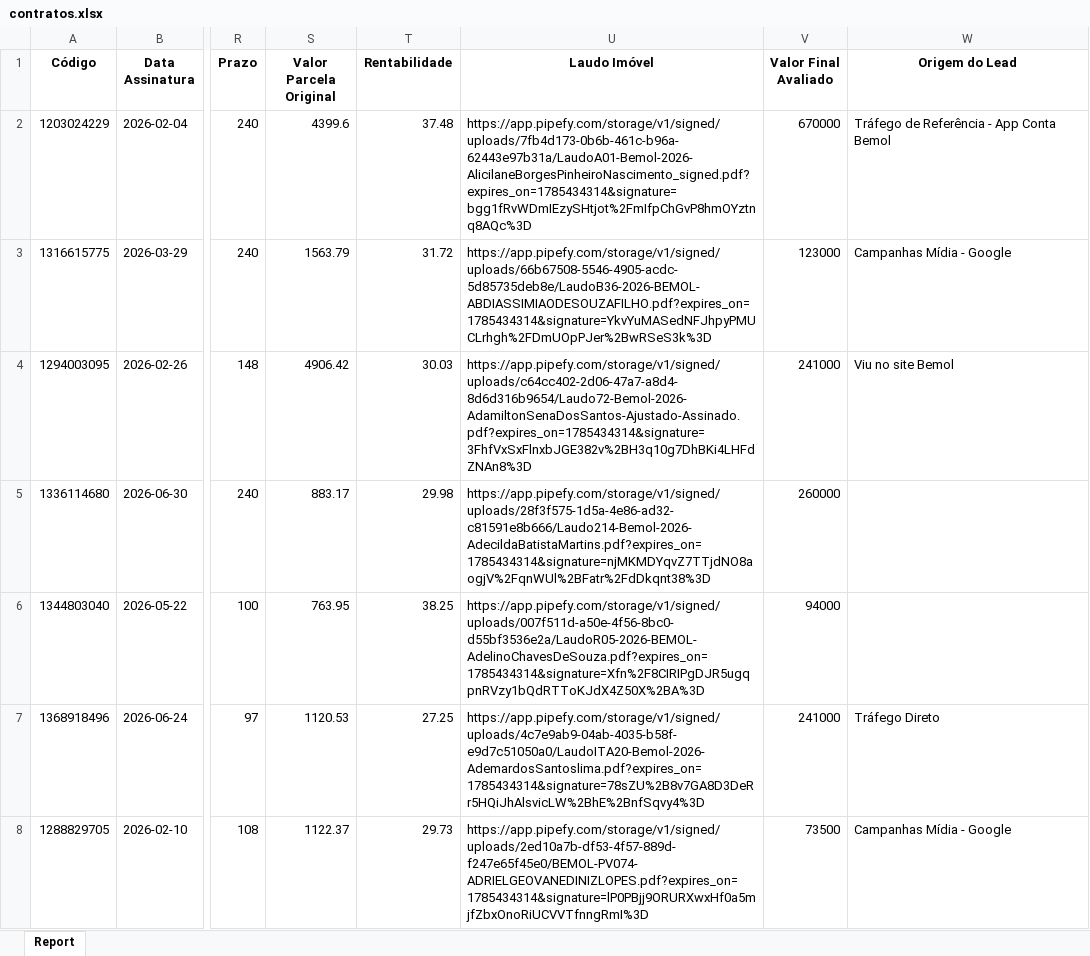
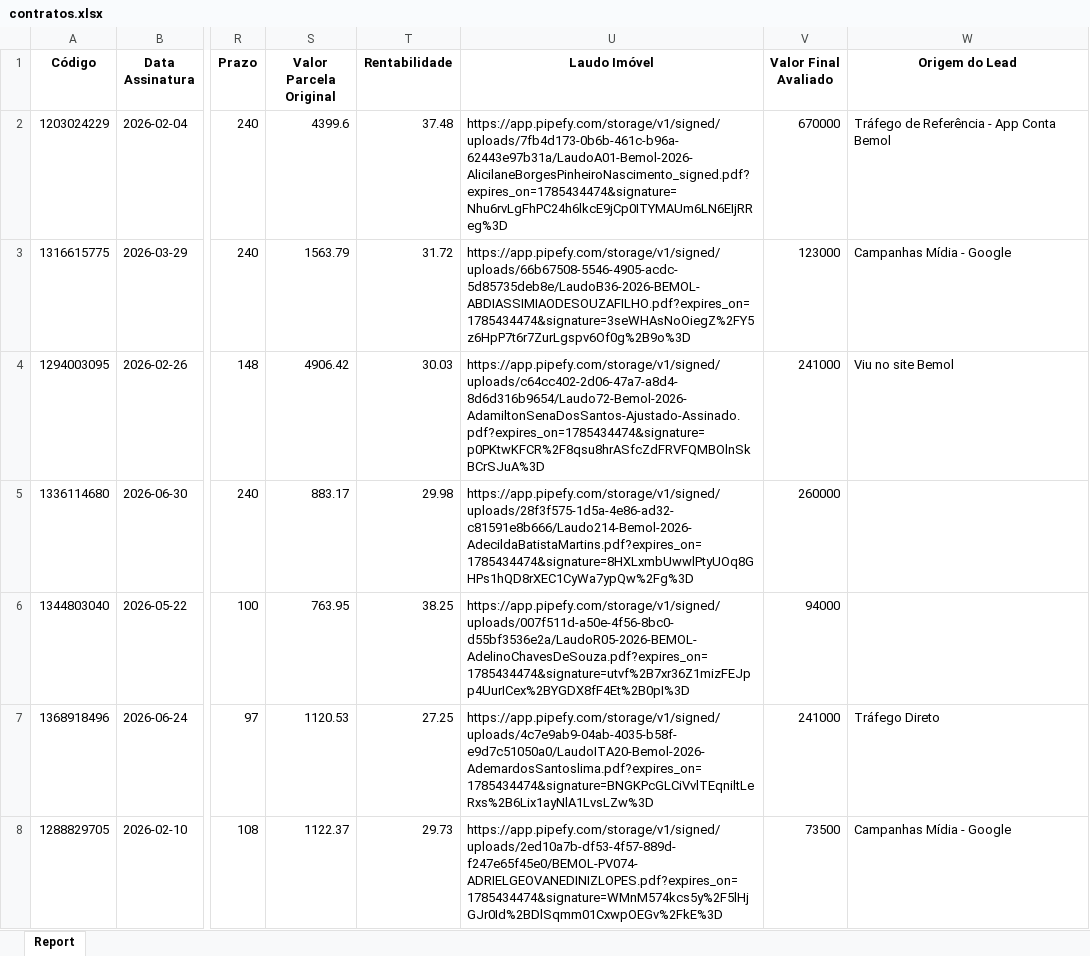
Before and after one commit to DanielsBenchimol/dashboard-comercial, an Excel workbook: contratos.xlsx, sheet Report, drawn as a sheet; only a part is shown, gaps mark what is left out; values as stored, in another font and other column widths than the file's, no borders; the diff covers the shown part only; the diff names each change by its address in the sheet, - before the commit and + after, or states it on an @@ line.

Commit message:
Add files via upload

```diff
--- a/contratos.xlsx (sheet Report)
+++ b/contratos.xlsx (sheet Report)
-U2 (Laudo Imóvel): https://app.pipefy.com/storage/v1/signed/uploads/7fb4d173-0b6b-461c-b96a-62443e97b31a/LaudoA01-Bemol-2026-AlicilaneBorgesPinheiroNascimento_signed.pdf?expires_on=1785434314&signature=bgg1fRvWDmIEzySHtjot%2FmIfpChGvP8hmOYztnq8AQc%3D
+U2 (Laudo Imóvel): https://app.pipefy.com/storage/v1/signed/uploads/7fb4d173-0b6b-461c-b96a-62443e97b31a/LaudoA01-Bemol-2026-AlicilaneBorgesPinheiroNascimento_signed.pdf?expires_on=1785434474&signature=Nhu6rvLgFhPC24h6lkcE9jCp0ITYMAUm6LN6EIjRReg%3D
-U3 (Laudo Imóvel): https://app.pipefy.com/storage/v1/signed/uploads/66b67508-5546-4905-acdc-5d85735deb8e/LaudoB36-2026-BEMOL-ABDIASSIMIAODESOUZAFILHO.pdf?expires_on=1785434314&signature=YkvYuMASedNFJhpyPMUCLrhgh%2FDmUOpPJer%2BwRSeS3k%3D
+U3 (Laudo Imóvel): https://app.pipefy.com/storage/v1/signed/uploads/66b67508-5546-4905-acdc-5d85735deb8e/LaudoB36-2026-BEMOL-ABDIASSIMIAODESOUZAFILHO.pdf?expires_on=1785434474&signature=3seWHAsNoOiegZ%2FY5z6HpP7t6r7ZurLgspv6Of0g%2B9o%3D
-U4 (Laudo Imóvel): https://app.pipefy.com/storage/v1/signed/uploads/c64cc402-2d06-47a7-a8d4-8d6d316b9654/Laudo72-Bemol-2026-AdamiltonSenaDosSantos-Ajustado-Assinado.pdf?expires_on=1785434314&signature=3FhfVxSxFlnxbJGE382v%2BH3q10g7DhBKi4LHFdZNAn8%3D
+U4 (Laudo Imóvel): https://app.pipefy.com/storage/v1/signed/uploads/c64cc402-2d06-47a7-a8d4-8d6d316b9654/Laudo72-Bemol-2026-AdamiltonSenaDosSantos-Ajustado-Assinado.pdf?expires_on=1785434474&signature=p0PKtwKFCR%2F8qsu8hrASfcZdFRVFQMBOlnSkBCrSJuA%3D
-U5 (Laudo Imóvel): https://app.pipefy.com/storage/v1/signed/uploads/28f3f575-1d5a-4e86-ad32-c81591e8b666/Laudo214-Bemol-2026-AdecildaBatistaMartins.pdf?expires_on=1785434314&signature=njMKMDYqvZ7TTjdNO8aogjV%2FqnWUl%2BFatr%2FdDkqnt38%3D
+U5 (Laudo Imóvel): https://app.pipefy.com/storage/v1/signed/uploads/28f3f575-1d5a-4e86-ad32-c81591e8b666/Laudo214-Bemol-2026-AdecildaBatistaMartins.pdf?expires_on=1785434474&signature=8HXLxmbUwwlPtyUOq8GHPs1hQD8rXEC1CyWa7ypQw%2Fg%3D
-U6 (Laudo Imóvel): https://app.pipefy.com/storage/v1/signed/uploads/007f511d-a50e-4f56-8bc0-d55bf3536e2a/LaudoR05-2026-BEMOL-AdelinoChavesDeSouza.pdf?expires_on=1785434314&signature=Xfn%2F8CIRIPgDJR5ugqpnRVzy1bQdRTToKJdX4Z50X%2BA%3D
+U6 (Laudo Imóvel): https://app.pipefy.com/storage/v1/signed/uploads/007f511d-a50e-4f56-8bc0-d55bf3536e2a/LaudoR05-2026-BEMOL-AdelinoChavesDeSouza.pdf?expires_on=1785434474&signature=utvf%2B7xr36Z1mizFEJpp4UurICex%2BYGDX8fF4Et%2B0pI%3D
-U7 (Laudo Imóvel): https://app.pipefy.com/storage/v1/signed/uploads/4c7e9ab9-04ab-4035-b58f-e9d7c51050a0/LaudoITA20-Bemol-2026-AdemardosSantoslima.pdf?expires_on=1785434314&signature=78sZU%2B8v7GA8D3DeRr5HQiJhAlsvicLW%2BhE%2BnfSqvy4%3D
+U7 (Laudo Imóvel): https://app.pipefy.com/storage/v1/signed/uploads/4c7e9ab9-04ab-4035-b58f-e9d7c51050a0/LaudoITA20-Bemol-2026-AdemardosSantoslima.pdf?expires_on=1785434474&signature=BNGKPcGLCiVvlTEqniltLeRxs%2B6Lix1ayNlA1LvsLZw%3D
-U8 (Laudo Imóvel): https://app.pipefy.com/storage/v1/signed/uploads/2ed10a7b-df53-4f57-889d-f247e65f45e0/BEMOL-PV074-ADRIELGEOVANEDINIZLOPES.pdf?expires_on=1785434314&signature=lP0PBjj9ORURXwxHf0a5mjfZbxOnoRiUCVVTfnngRmI%3D
+U8 (Laudo Imóvel): https://app.pipefy.com/storage/v1/signed/uploads/2ed10a7b-df53-4f57-889d-f247e65f45e0/BEMOL-PV074-ADRIELGEOVANEDINIZLOPES.pdf?expires_on=1785434474&signature=WMnM574kcs5y%2F5lHjGJr0Id%2BDlSqmm01CxwpOEGv%2FkE%3D
```
Also changed, not shown: 463 edited cells elsewhere in this sheet.
